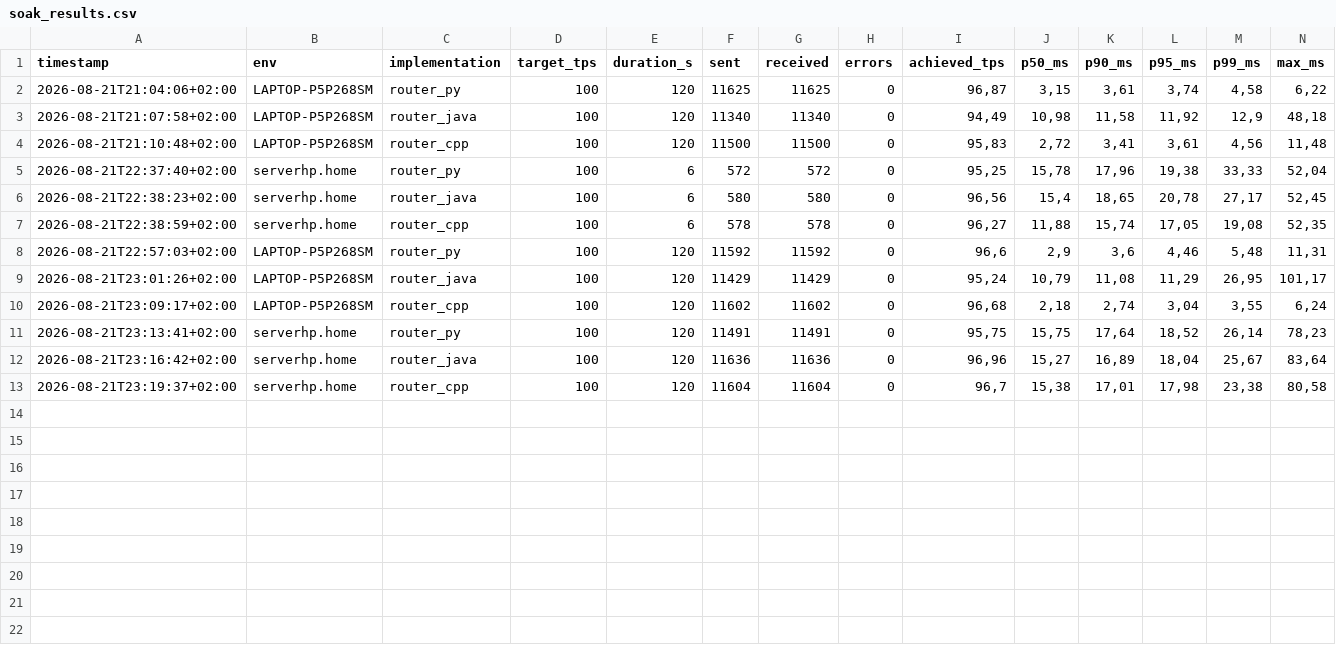
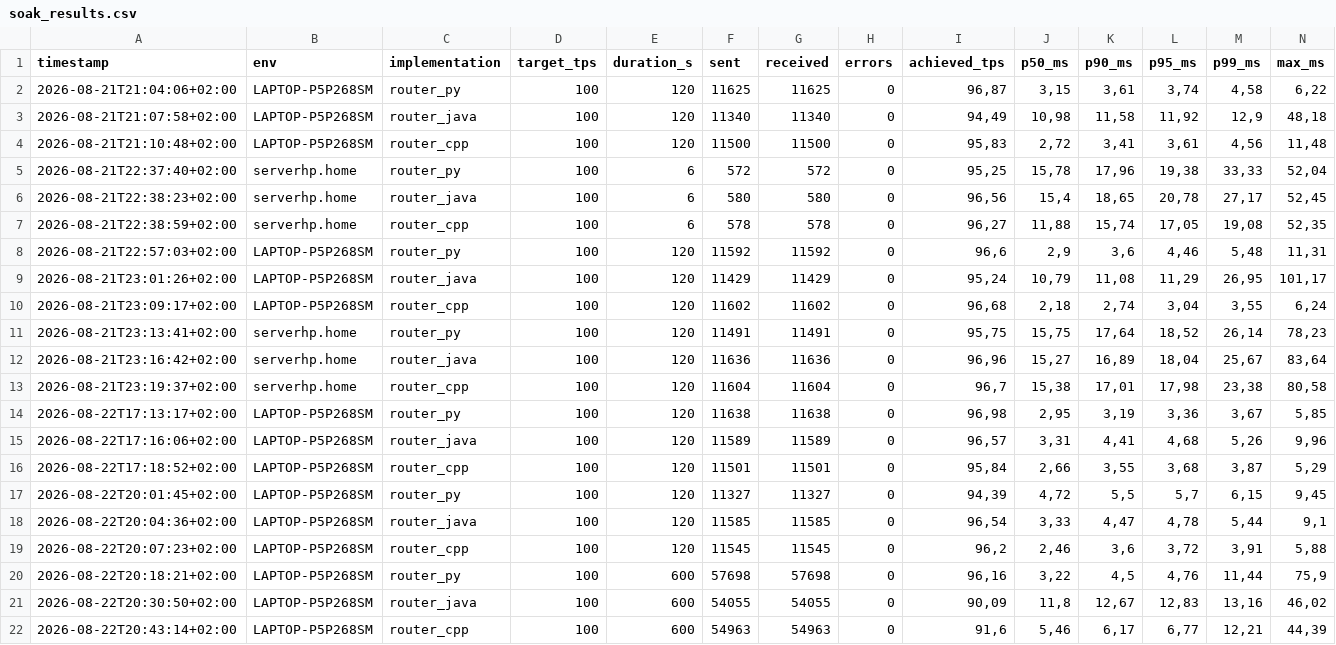
Before and after one commit to pernielsen1/containers, a CSV file: claude_exp/routers/csv_results/soak_results.csv, drawn as a sheet.

Commit message:
10 minute stable less java footprint

```diff
--- a/claude_exp/routers/csv_results/soak_results.csv
+++ b/claude_exp/routers/csv_results/soak_results.csv
@@ -13 +13,10 @@
 2026-08-21T23:19:37+02:00;serverhp.home;router_cpp;100;120;11604;11604;0;96,7;15,38;17,01;17,98;23,38;80,58
+2026-08-22T17:13:17+02:00;LAPTOP-P5P268SM;router_py;100;120;11638;11638;0;96,98;2,95;3,19;3,36;3,67;5,85
+2026-08-22T17:16:06+02:00;LAPTOP-P5P268SM;router_java;100;120;11589;11589;0;96,57;3,31;4,41;4,68;5,26;9,96
+2026-08-22T17:18:52+02:00;LAPTOP-P5P268SM;router_cpp;100;120;11501;11501;0;95,84;2,66;3,55;3,68;3,87;5,29
+2026-08-22T20:01:45+02:00;LAPTOP-P5P268SM;router_py;100;120;11327;11327;0;94,39;4,72;5,5;5,7;6,15;9,45
+2026-08-22T20:04:36+02:00;LAPTOP-P5P268SM;router_java;100;120;11585;11585;0;96,54;3,33;4,47;4,78;5,44;9,1
+2026-08-22T20:07:23+02:00;LAPTOP-P5P268SM;router_cpp;100;120;11545;11545;0;96,2;2,46;3,6;3,72;3,91;5,88
+2026-08-22T20:18:21+02:00;LAPTOP-P5P268SM;router_py;100;600;57698;57698;0;96,16;3,22;4,5;4,76;11,44;75,9
+2026-08-22T20:30:50+02:00;LAPTOP-P5P268SM;router_java;100;600;54055;54055;0;90,09;11,8;12,67;12,83;13,16;46,02
+2026-08-22T20:43:14+02:00;LAPTOP-P5P268SM;router_cpp;100;600;54963;54963;0;91,6;5,46;6,17;6,77;12,21;44,39
```
Also changed, not shown: claude_exp/routers/csv_results/soak_summary.csv, claude_exp/routers/csv_results/stress_results.csv, 20 other files.
